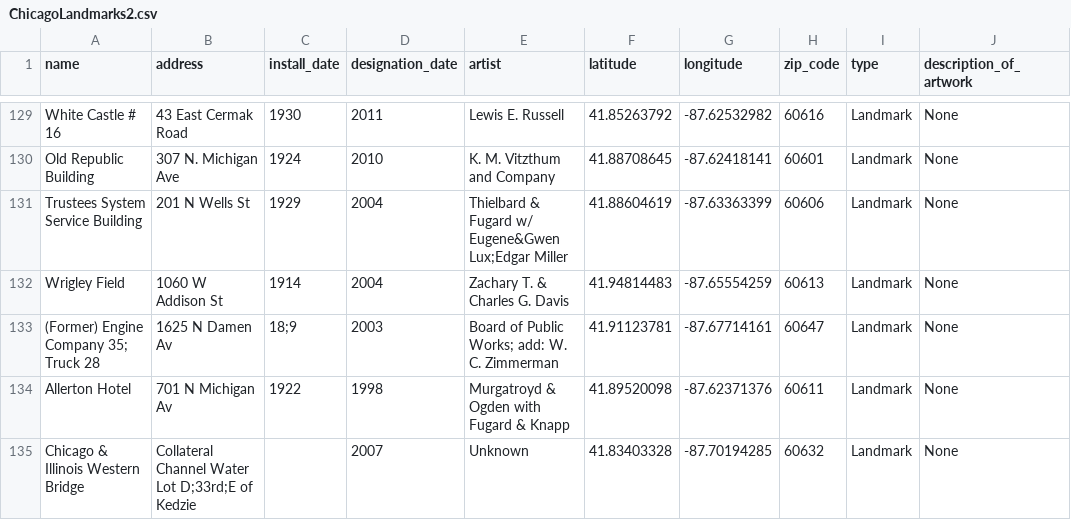
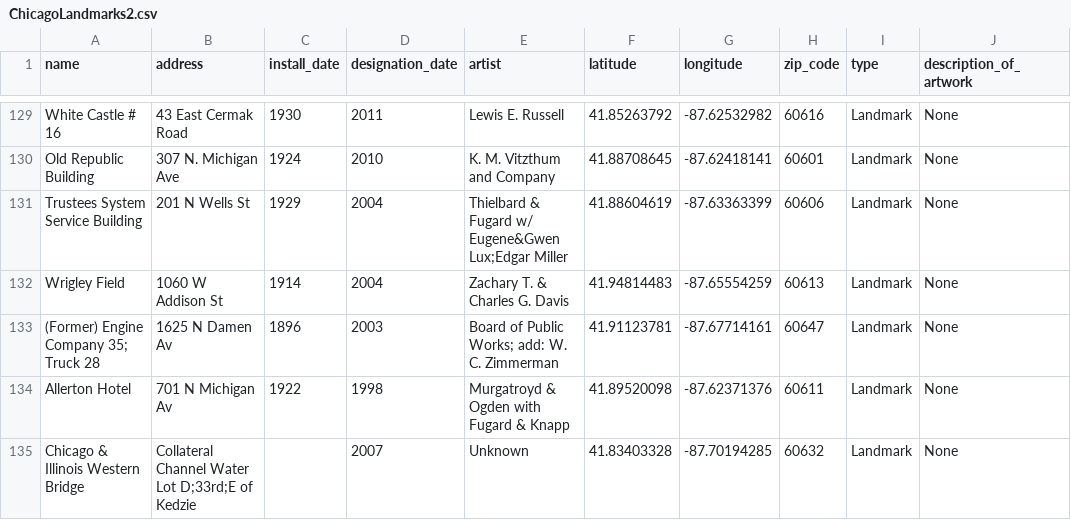
Before and after one commit to bevansr/project_2-group, a CSV file: Rice/ChicagoLandmarks2.csv, drawn as a sheet; only a part is shown, gaps mark what is left out.

Commit message:
corrected en error in year 18;9 to 1896

```diff
--- a/Rice/ChicagoLandmarks2.csv
+++ b/Rice/ChicagoLandmarks2.csv
@@ -132,3 +132,3 @@ Trustees System Service Building,201 N Wells St,1929,2004,Thielbard & Fugard w/
 Wrigley Field,1060 W Addison St,1914,2004,Zachary T. & Charles G. Davis,41.94814483,-87.65554259,60613,Landmark,None
-(Former) Engine Company 35; Truck 28,1625 N Damen Av,18;9,2003,Board of Public Works; add: W. C. Zimmerman,41.91123781,-87.67714161,60647,Landmark,None
+(Former) Engine Company 35; Truck 28,1625 N Damen Av,1896,2003,Board of Public Works; add: W. C. Zimmerman,41.91123781,-87.67714161,60647,Landmark,None
 Allerton Hotel,701 N Michigan Av,1922,1998,Murgatroyd & Ogden with Fugard & Knapp,41.89520098,-87.62371376,60611,Landmark,None
```
